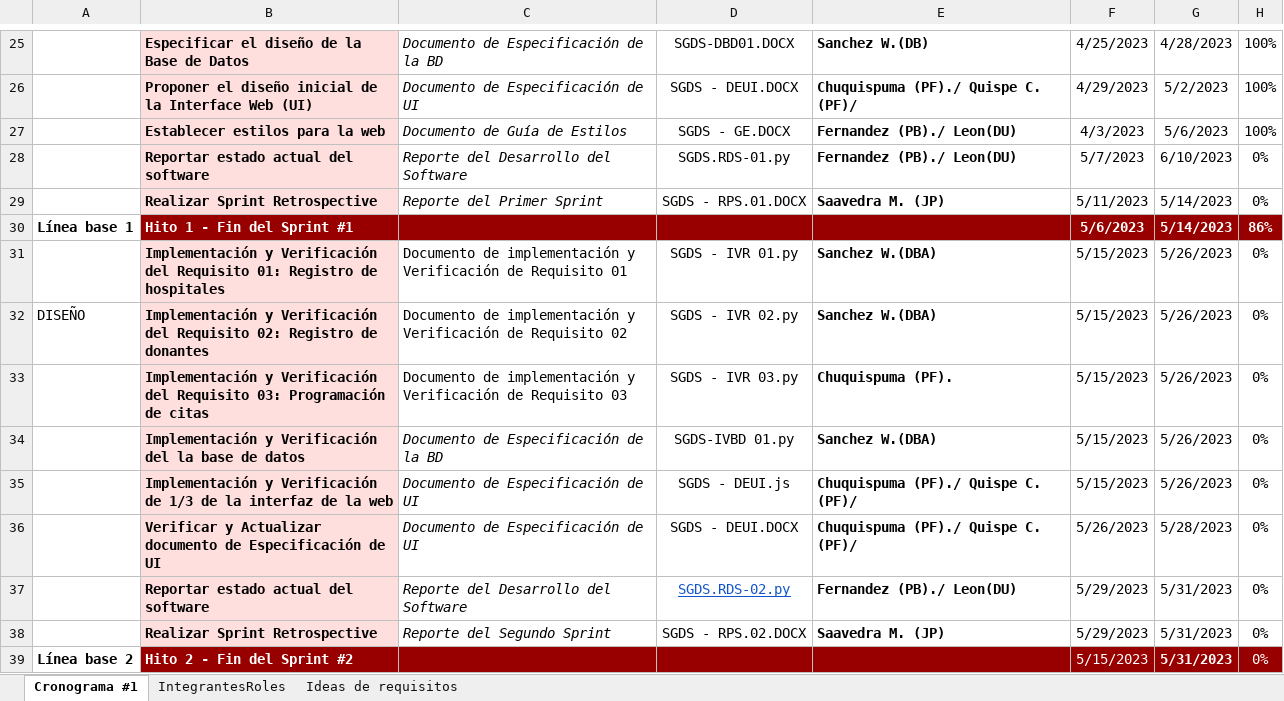
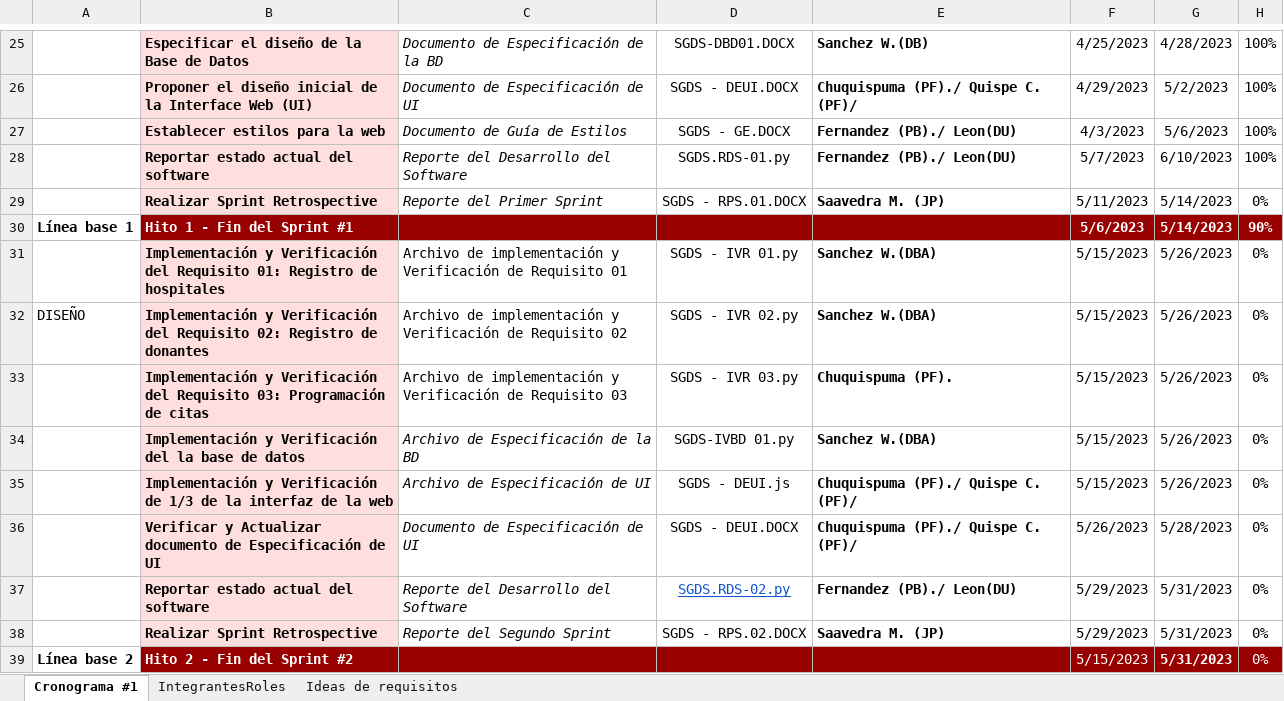
Before and after one commit to Renzoleon/QuantumAnts-Software, an Excel workbook: Desarrollo/SGDS/Gestion/SGDS - CP.XLS.xlsx, sheet Cronograma #1, drawn as a sheet; only a part is shown, gaps mark what is left out; values as stored, in another font and other column widths than the file's, no borders; the diff covers the shown part only; the diff names each change by its address in the sheet, - before the commit and + after, or states it on an @@ line.

Commit message:
Actualizacion del cronograma

```diff
--- a/Desarrollo/SGDS/Gestion/SGDS - CP.XLS.xlsx (sheet Cronograma #1)
+++ b/Desarrollo/SGDS/Gestion/SGDS - CP.XLS.xlsx (sheet Cronograma #1)
-H28: 0%
+H28: 100%
-H30: 86%
+H30: 90%
-C31: Documento de implementación…
+C31: Archivo de implementación…
-C32: Documento de implementación…
+C32: Archivo de implementación…
-C33: Documento de implementación…
+C33: Archivo de implementación…
-C34: Documento de Especificación de la BD
+C34: Archivo de Especificación de la BD
-C35: Documento de Especificación de UI
+C35: Archivo de Especificación de UI
```
Also changed, not shown: 12 edited cells elsewhere in this sheet.
